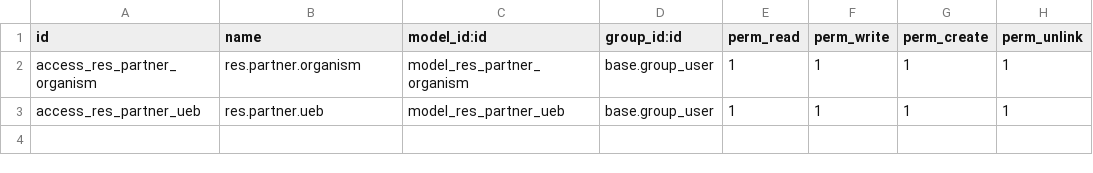
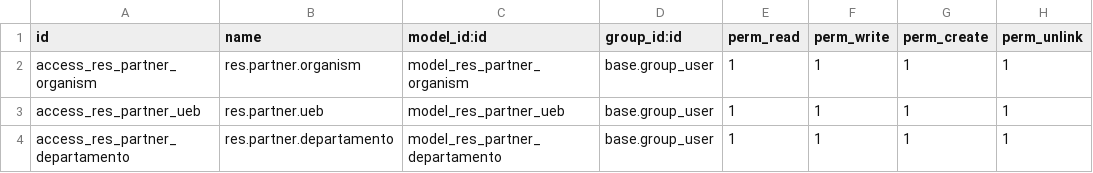
Before and after one commit to oslianyabel/comercial_addons, a CSV file: partner_custom_fields/security/ir.model.access.csv, drawn as a sheet.

Commit message:
feat: Añadir gestión de departamentos y validaciones en contratos y facturas

```diff
--- a/partner_custom_fields/security/ir.model.access.csv
+++ b/partner_custom_fields/security/ir.model.access.csv
@@ -3 +3,2 @@ access_res_partner_organism,res.partner.organism,model_res_partner_organism,base
 access_res_partner_ueb,res.partner.ueb,model_res_partner_ueb,base.group_user,1,1,1,1
+access_res_partner_departamento,res.partner.departamento,model_res_partner_departamento,base.group_user,1,1,1,1
```
Also changed, not shown: 13 other files.
